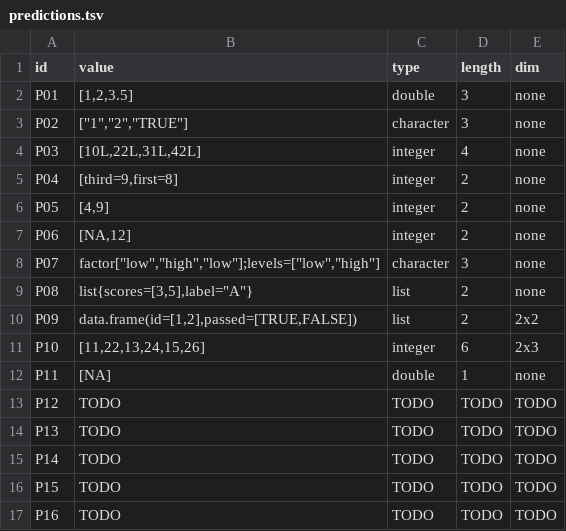
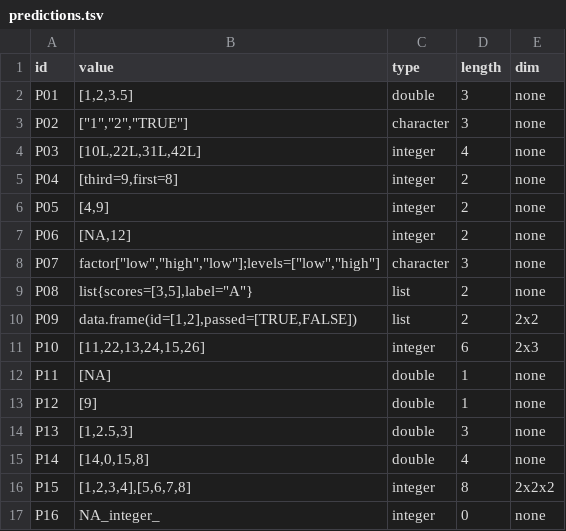
Before and after one commit to TheJuanderer/cmsc-124-ps2-starter, a TSV file: predictions.tsv, drawn as a sheet.

Commit message:
docs: filled in the rest of predictions.tsv and REASONING.md

```diff
--- a/predictions.tsv
+++ b/predictions.tsv
@@ -12,6 +12,6 @@ P10	[11,22,13,24,15,26]	integer	6	2x3
 P11	[NA]	double	1	none
-P12	TODO	TODO	TODO	TODO
-P13	TODO	TODO	TODO	TODO
-P14	TODO	TODO	TODO	TODO
-P15	TODO	TODO	TODO	TODO
-P16	TODO	TODO	TODO	TODO
+P12	[9]	double	1	none
+P13	[1,2.5,3]	double	3	none
+P14	[14,0,15,8]	double	4	none
+P15	[1,2,3,4],[5,6,7,8]	integer	8	2x2x2
+P16	NA_integer_	integer	0	none
```
Also changed, not shown: 1 other file.
